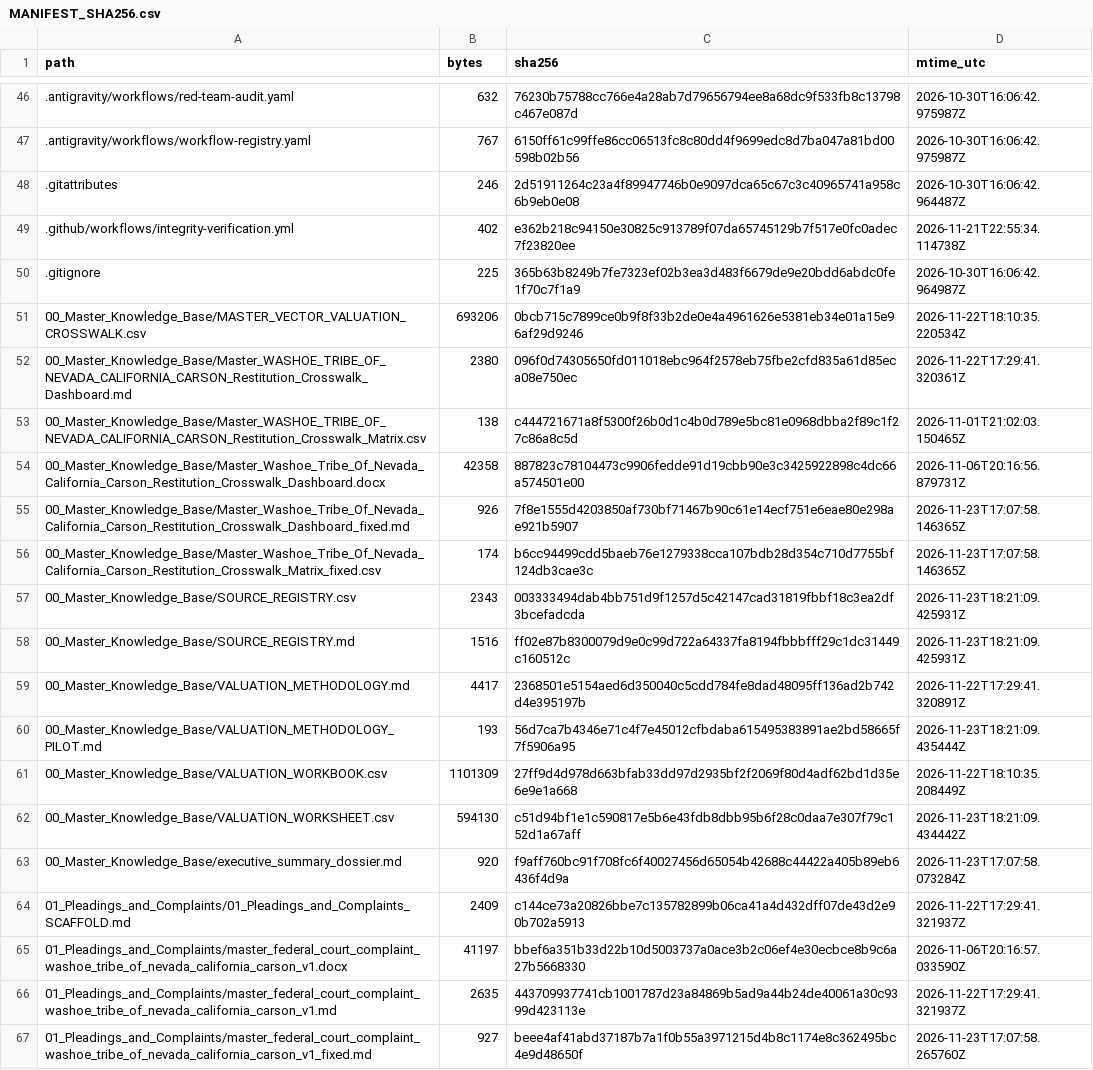
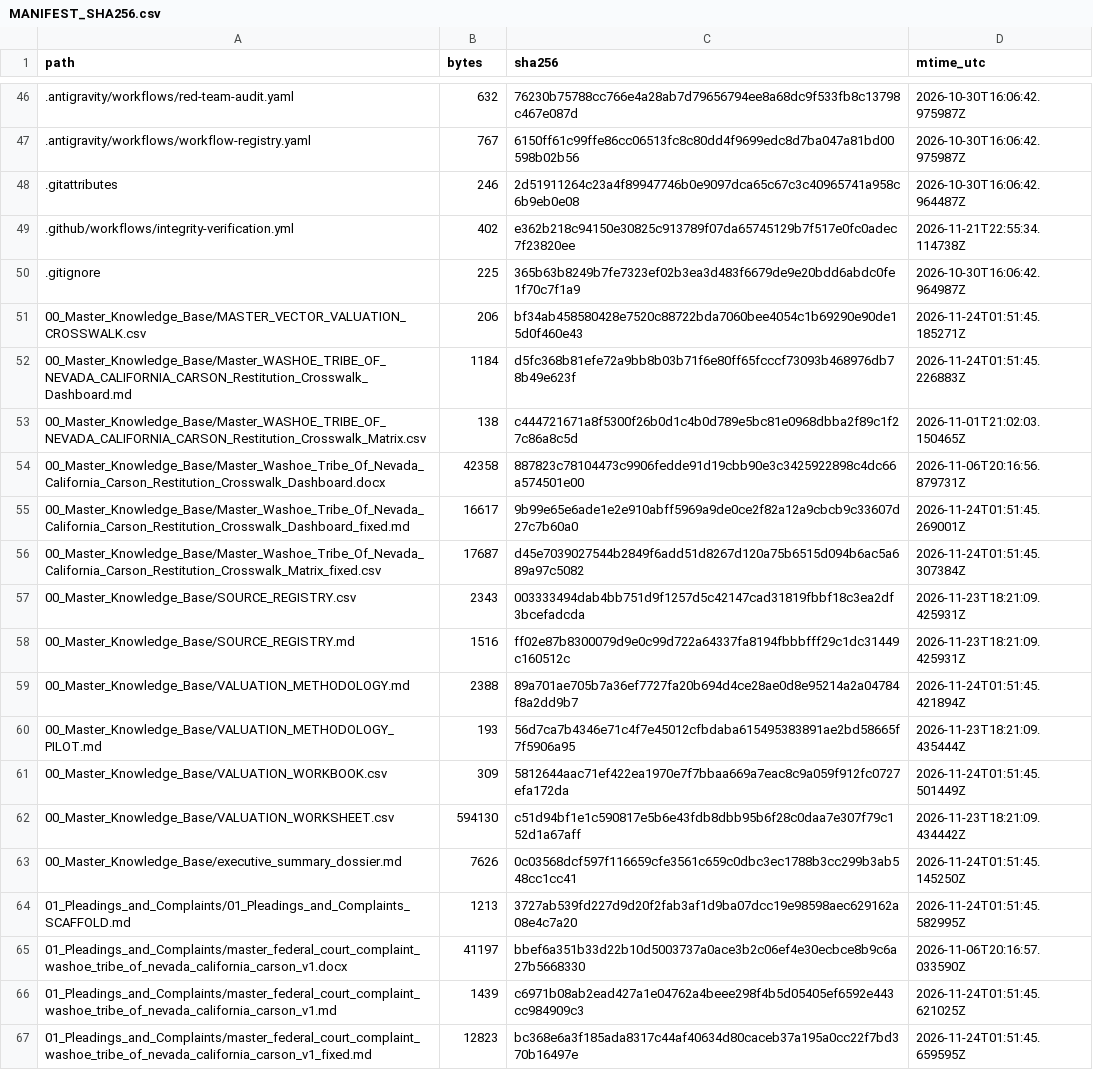
Before and after one commit to GlobalRestitutionAlliance/turtle-island-us-washoe-tribe-of-nevada-california-carson-master-litigation, a CSV file: 99_Archives_and_Manifests/MANIFEST_SHA256.csv, drawn as a sheet; only a part is shown, gaps mark what is left out; the diff covers the shown part only.

```diff
--- a/99_Archives_and_Manifests/MANIFEST_SHA256.csv
+++ b/99_Archives_and_Manifests/MANIFEST_SHA256.csv
@@ -50,18 +50,18 @@ path,bytes,sha256,mtime_utc
 .gitignore,225,365b63b8249b7fe7323ef02b3ea3d483f6679de9e20bdd6abdc0fe1f70c7f1a9,2026-10-30T16:06:42.964987Z
-00_Master_Knowledge_Base/MASTER_VECTOR_VALUATION_CROSSWALK.csv,693206,0bcb715c7899ce0b9f8f33b2de0e4a4961626e5381eb34e01a15e96af29d9246,2026-11-22T18:10:35.220534Z
-00_Master_Knowledge_Base/Master_WASHOE_TRIBE_OF_NEVADA_CALIFORNIA_CARSON_Restitution_Crosswalk_Dashboard.md,2380,096f0d74305650fd011018ebc964f2578eb75fbe2cfd835a61d85eca08e750ec,2026-11-22T17:29:41.320361Z
+00_Master_Knowledge_Base/MASTER_VECTOR_VALUATION_CROSSWALK.csv,206,bf34ab458580428e7520c88722bda7060bee4054c1b69290e90de15d0f460e43,2026-11-24T01:51:45.185271Z
+00_Master_Knowledge_Base/Master_WASHOE_TRIBE_OF_NEVADA_CALIFORNIA_CARSON_Restitution_Crosswalk_Dashboard.md,1184,d5fc368b81efe72a9bb8b03b71f6e80ff65fcccf73093b468976db78b49e623f,2026-11-24T01:51:45.226883Z
 00_Master_Knowledge_Base/Master_WASHOE_TRIBE_OF_NEVADA_CALIFORNIA_CARSON_Restitution_Crosswalk_Matrix.csv,138,c444721671a8f5300f26b0d1c4b0d789e5bc81e0968dbba2f89c1f27c86a8c5d,2026-11-01T21:02:03.150465Z
 00_Master_Knowledge_Base/Master_Washoe_Tribe_Of_Nevada_California_Carson_Restitution_Crosswalk_Dashboard.docx,42358,887823c78104473c9906fedde91d19cbb90e3c3425922898c4dc66a574501e00,2026-11-06T20:16:56.879731Z
-00_Master_Knowledge_Base/Master_Washoe_Tribe_Of_Nevada_California_Carson_Restitution_Crosswalk_Dashboard_fixed.md,926,7f8e1555d4203850af730bf71467b90c61e14ecf751e6eae80e298ae921b5907,2026-11-23T17:07:58.146365Z
-00_Master_Knowledge_Base/Master_Washoe_Tribe_Of_Nevada_California_Carson_Restitution_Crosswalk_Matrix_fixed.csv,174,b6cc94499cdd5baeb76e1279338cca107bdb28d354c710d7755bf124db3cae3c,2026-11-23T17:07:58.146365Z
+00_Master_Knowledge_Base/Master_Washoe_Tribe_Of_Nevada_California_Carson_Restitution_Crosswalk_Dashboard_fixed.md,16617,9b99e65e6ade1e2e910abff5969a9de0ce2f82a12a9cbcb9c33607d27c7b60a0,2026-11-24T01:51:45.269001Z
+00_Master_Knowledge_Base/Master_Washoe_Tribe_Of_Nevada_California_Carson_Restitution_Crosswalk_Matrix_fixed.csv,17687,d45e7039027544b2849f6add51d8267d120a75b6515d094b6ac5a689a97c5082,2026-11-24T01:51:45.307384Z
 00_Master_Knowledge_Base/SOURCE_REGISTRY.csv,2343,003333494dab4bb751d9f1257d5c42147cad31819fbbf18c3ea2df3bcefadcda,2026-11-23T18:21:09.425931Z
 00_Master_Knowledge_Base/SOURCE_REGISTRY.md,1516,ff02e87b8300079d9e0c99d722a64337fa8194fbbbfff29c1dc31449c160512c,2026-11-23T18:21:09.425931Z
-00_Master_Knowledge_Base/VALUATION_METHODOLOGY.md,4417,2368501e5154aed6d350040c5cdd784fe8dad48095ff136ad2b742d4e395197b,2026-11-22T17:29:41.320891Z
+00_Master_Knowledge_Base/VALUATION_METHODOLOGY.md,2388,89a701ae705b7a36ef7727fa20b694d4ce28ae0d8e95214a2a04784f8a2dd9b7,2026-11-24T01:51:45.421894Z
 00_Master_Knowledge_Base/VALUATION_METHODOLOGY_PILOT.md,193,56d7ca7b4346e71c4f7e45012cfbdaba615495383891ae2bd58665f7f5906a95,2026-11-23T18:21:09.435444Z
-00_Master_Knowledge_Base/VALUATION_WORKBOOK.csv,1101309,27ff9d4d978d663bfab33dd97d2935bf2f2069f80d4adf62bd1d35e6e9e1a668,2026-11-22T18:10:35.208449Z
+00_Master_Knowledge_Base/VALUATION_WORKBOOK.csv,309,5812644aac71ef422ea1970e7f7bbaa669a7eac8c9a059f912fc0727efa172da,2026-11-24T01:51:45.501449Z
 00_Master_Knowledge_Base/VALUATION_WORKSHEET.csv,594130,c51d94bf1e1c590817e5b6e43fdb8dbb95b6f28c0daa7e307f79c152d1a67aff,2026-11-23T18:21:09.434442Z
-00_Master_Knowledge_Base/executive_summary_dossier.md,920,f9aff760bc91f708fc6f40027456d65054b42688c44422a405b89eb6436f4d9a,2026-11-23T17:07:58.073284Z
-01_Pleadings_and_Complaints/01_Pleadings_and_Complaints_SCAFFOLD.md,2409,c144ce73a20826bbe7c135782899b06ca41a4d432dff07de43d2e90b702a5913,2026-11-22T17:29:41.321937Z
+00_Master_Knowledge_Base/executive_summary_dossier.md,7626,0c03568dcf597f116659cfe3561c659c0dbc3ec1788b3cc299b3ab548cc1cc41,2026-11-24T01:51:45.145250Z
+01_Pleadings_and_Complaints/01_Pleadings_and_Complaints_SCAFFOLD.md,1213,3727ab539fd227d9d20f2fab3af1d9ba07dcc19e98598aec629162a08e4c7a20,2026-11-24T01:51:45.582995Z
 01_Pleadings_and_Complaints/master_federal_court_complaint_washoe_tribe_of_nevada_california_carson_v1.docx,41197,bbef6a351b33d22b10d5003737a0ace3b2c06ef4e30ecbce8b9c6a27b5668330,2026-11-06T20:16:57.033590Z
-01_Pleadings_and_Complaints/master_federal_court_complaint_washoe_tribe_of_nevada_california_carson_v1.md,2635,443709937741cb1001787d23a84869b5ad9a44b24de40061a30c9399d423113e,2026-11-22T17:29:41.321937Z
-01_Pleadings_and_Complaints/master_federal_court_complaint_washoe_tribe_of_nevada_california_carson_v1_fixed.md,927,beee4af41abd37187b7a1f0b55a3971215d4b8c1174e8c362495bc4e9d48650f,2026-11-23T17:07:58.265760Z
+01_Pleadings_and_Complaints/master_federal_court_complaint_washoe_tribe_of_nevada_california_carson_v1.md,1439,c6971b08ab2ead427a1e04762a4beee298f4b5d05405ef6592e443cc984909c3,2026-11-24T01:51:45.621025Z
+01_Pleadings_and_Complaints/master_federal_court_complaint_washoe_tribe_of_nevada_california_carson_v1_fixed.md,12823,bc368e6a3f185ada8317c44af40634d80caceb37a195a0cc22f7bd370b16497e,2026-11-24T01:51:45.659595Z
```
Also changed, not shown: 80 edited cells elsewhere in this file, 37 other files.
